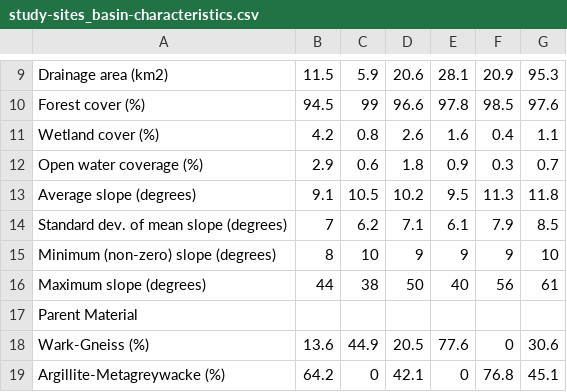
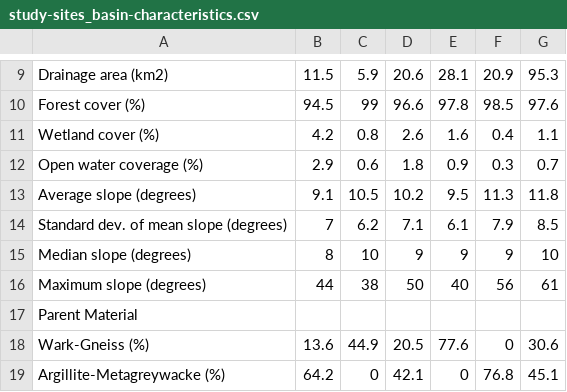
Before and after one commit to HJMcSorley/UBC_MSc_thesis, a CSV file: R-inputs_UBC-forWater-MSc_HMc/study-sites_basin-characteristics.csv, drawn as a sheet; only a part is shown, gaps mark what is left out.

```diff
--- a/R-inputs_UBC-forWater-MSc_HMc/study-sites_basin-characteristics.csv
+++ b/R-inputs_UBC-forWater-MSc_HMc/study-sites_basin-characteristics.csv
@@ -14,3 +14,3 @@ Average slope (degrees),9.1,10.5,10.2,9.5,11.3,11.8
 Standard dev. of mean slope (degrees),7,6.2,7.1,6.1,7.9,8.5
-Minimum (non-zero) slope (degrees),8,10,9,9,9,10
+Median slope (degrees),8,10,9,9,9,10
 Maximum slope (degrees),44,38,50,40,56,61
```
Also changed, not shown: 20 other files.
